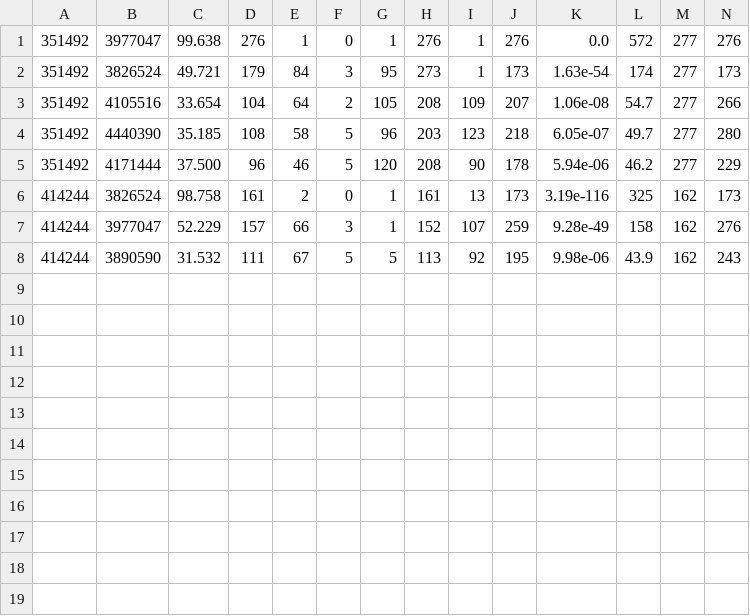
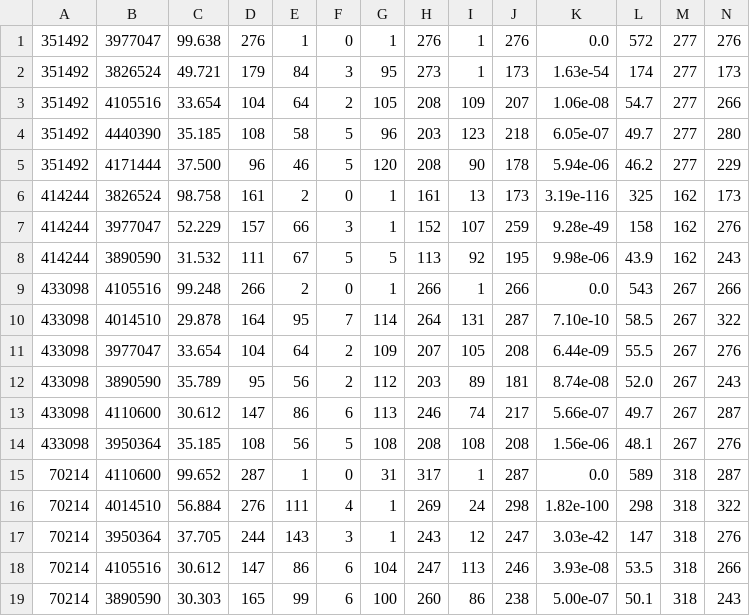
Before and after one commit to xiaoyu12/homolog_search, a TSV file: output/Ochro3194_1/Ochro3194_1_blastp_elongases.fasta.tsv, drawn as a sheet; only a part is shown; rows hold the shown columns only; the diff names each change by its address in the sheet, - before the commit and + after, or states it on an @@ line.

Commit message:
add two more elongases

```diff
--- a/output/Ochro3194_1/Ochro3194_1_blastp_elongases.fasta.tsv
+++ b/output/Ochro3194_1/Ochro3194_1_blastp_elongases.fasta.tsv
+row 9: 433098 | 4105516 | 99.248 | 266 | 2 | 0 | 1 | 266 | 1 | 266 | 0.0 | 543 | 267 | 266
+row 10: 433098 | 4014510 | 29.878 | 164 | 95 | 7 | 114 | 264 | 131 | 287 | 7.10e-10 | 58.5 | 267 | 322
+row 11: 433098 | 3977047 | 33.654 | 104 | 64 | 2 | 109 | 207 | 105 | 208 | 6.44e-09 | 55.5 | 267 | 276
+row 12: 433098 | 3890590 | 35.789 | 95 | 56 | 2 | 112 | 203 | 89 | 181 | 8.74e-08 | 52.0 | 267 | 243
+row 13: 433098 | 4110600 | 30.612 | 147 | 86 | 6 | 113 | 246 | 74 | 217 | 5.66e-07 | 49.7 | 267 | 287
+row 14: 433098 | 3950364 | 35.185 | 108 | 56 | 5 | 108 | 208 | 108 | 208 | 1.56e-06 | 48.1 | 267 | 276
+row 15: 70214 | 4110600 | 99.652 | 287 | 1 | 0 | 31 | 317 | 1 | 287 | 0.0 | 589 | 318 | 287
+row 16: 70214 | 4014510 | 56.884 | 276 | 111 | 4 | 1 | 269 | 24 | 298 | 1.82e-100 | 298 | 318 | 322
+row 17: 70214 | 3950364 | 37.705 | 244 | 143 | 3 | 1 | 243 | 12 | 247 | 3.03e-42 | 147 | 318 | 276
+row 18: 70214 | 4105516 | 30.612 | 147 | 86 | 6 | 104 | 247 | 113 | 246 | 3.93e-08 | 53.5 | 318 | 266
+row 19: 70214 | 3890590 | 30.303 | 165 | 99 | 6 | 100 | 260 | 86 | 238 | 5.00e-07 | 50.1 | 318 | 243
```
Also changed, not shown: output/Chrpa1_1/Chrpa1_1_blastp_elongases.fasta.tsv, output/Gepoce1/Gepoce1_blastp_elongases.fasta.tsv, 16 other files.
